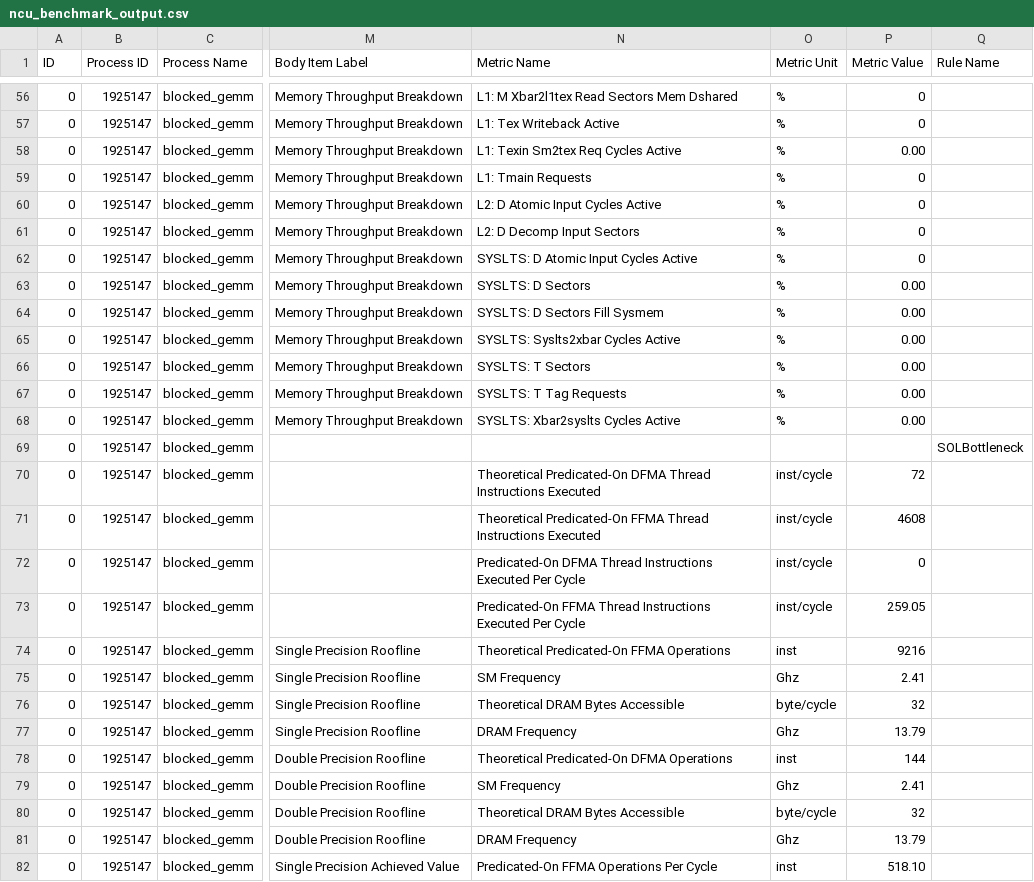
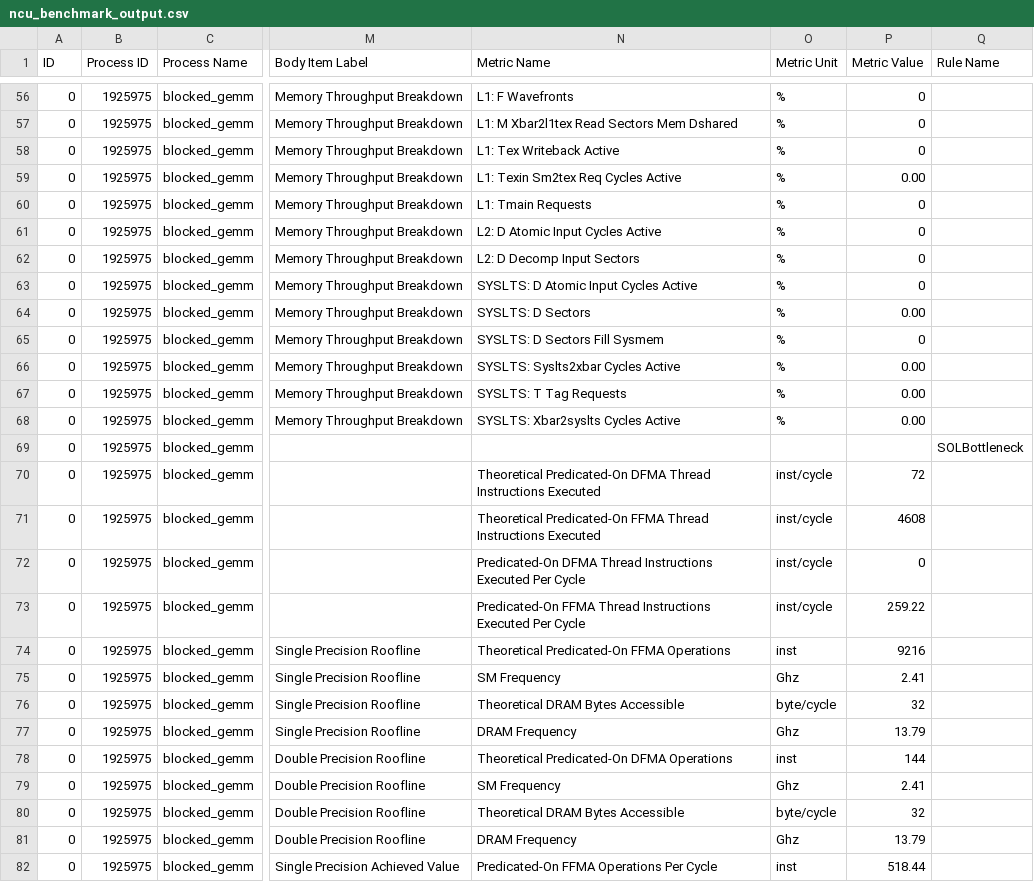
Before and after one commit to lukas-ruettgers/dphpc-gemm, a CSV file: ncu_benchmark_output.csv, drawn as a sheet; only a part is shown, gaps mark what is left out; the diff covers the shown part only; the diff names each change by its address in the sheet, - before the commit and + after, or states it on an @@ line.

```diff
--- a/ncu_benchmark_output.csv
+++ b/ncu_benchmark_output.csv
-B56:B82 (Process ID): 1925147
+B56:B82 (Process ID): 1925975
-N56 (Metric Name): L1: M Xbar2l1tex Read Sectors Mem Dshared
+N56 (Metric Name): L1: F Wavefronts
-N57 (Metric Name): L1: Tex Writeback Active
+N57 (Metric Name): L1: M Xbar2l1tex Read Sectors Mem Dshared
-N58 (Metric Name): L1: Texin Sm2tex Req Cycles Active
+N58 (Metric Name): L1: Tex Writeback Active
-P58 (Metric Value): 0.00
+P58 (Metric Value): 0
-N59 (Metric Name): L1: Tmain Requests
+N59 (Metric Name): L1: Texin Sm2tex Req Cycles Active
-P59 (Metric Value): 0
+P59 (Metric Value): 0.00
-N60 (Metric Name): L2: D Atomic Input Cycles Active
+N60 (Metric Name): L1: Tmain Requests
-N61 (Metric Name): L2: D Decomp Input Sectors
+N61 (Metric Name): L2: D Atomic Input Cycles Active
-N62 (Metric Name): SYSLTS: D Atomic Input Cycles Active
+N62 (Metric Name): L2: D Decomp Input Sectors
-N63 (Metric Name): SYSLTS: D Sectors
+N63 (Metric Name): SYSLTS: D Atomic Input Cycles Active
-P63 (Metric Value): 0.00
+P63 (Metric Value): 0
-N64 (Metric Name): SYSLTS: D Sectors Fill Sysmem
+N64 (Metric Name): SYSLTS: D Sectors
-N65 (Metric Name): SYSLTS: Syslts2xbar Cycles Active
+N65 (Metric Name): SYSLTS: D Sectors Fill Sysmem
-P65 (Metric Value): 0.00
+P65 (Metric Value): 0
-N66 (Metric Name): SYSLTS: T Sectors
+N66 (Metric Name): SYSLTS: Syslts2xbar Cycles Active
-P73 (Metric Value): 259.05
+P73 (Metric Value): 259.22
-P82 (Metric Value): 518.10
+P82 (Metric Value): 518.44
```
Also changed, not shown: 99 edited cells elsewhere in this file, 5 other files.
